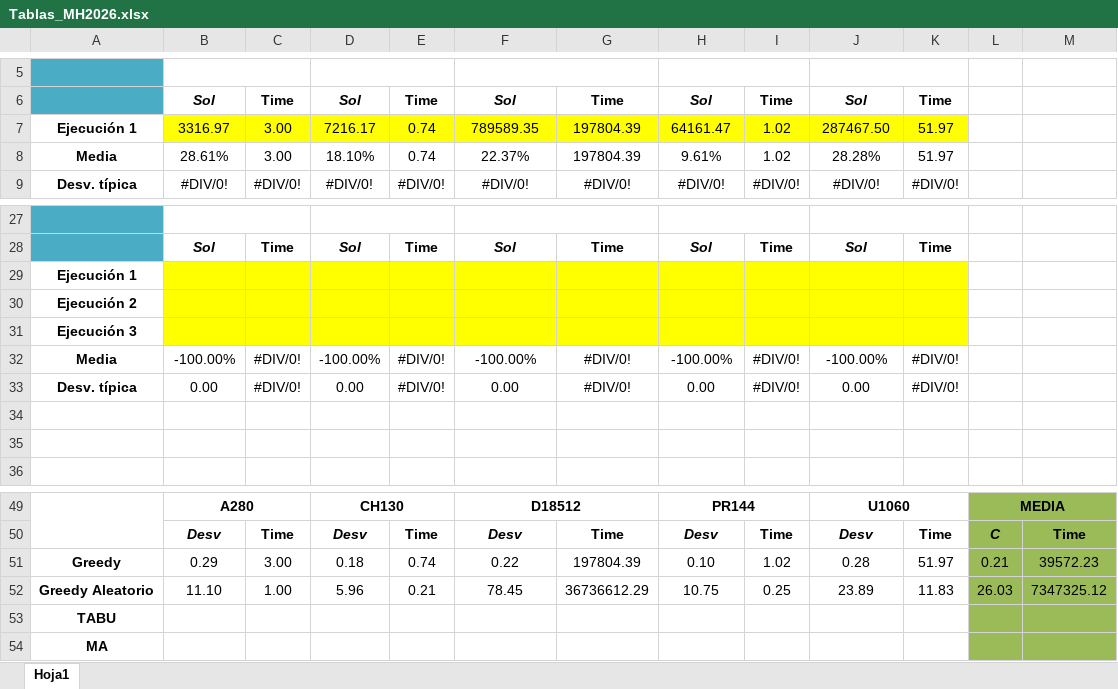
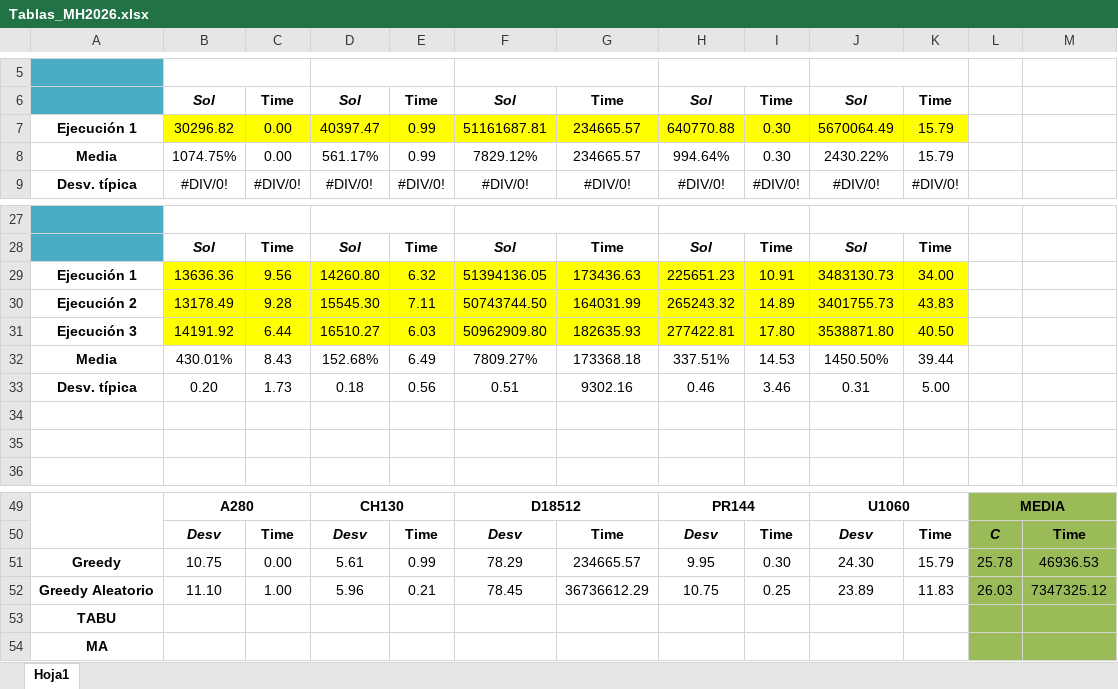
Before and after one commit to prg00054/Practica1-Meta, an Excel workbook: Tablas_MH2026.xlsx, sheet Hoja1, drawn as a sheet; only a part is shown, gaps mark what is left out; values as stored, in another font and other column widths than the file's, no borders; removed rows and columns are numbered as before the commit, all else as after; the diff names each change by its address in the sheet, - before the commit and + after, or states it on an @@ line.

```diff
--- a/Tablas_MH2026.xlsx (sheet Hoja1)
+++ b/Tablas_MH2026.xlsx (sheet Hoja1)
-row 7: Ejecución 1 | 3316.97 | 3.00 | 7216.17 | 0.74 | 789589.35 | 197804.39 | 64161.47 | 1.02 | 287467.50 | 51.97
-row 8: Media | 28.61% | 3.00 | 18.10% | 0.74 | 22.37% | 197804.39 | 9.61% | 1.02 | 28.28% | 51.97
+row 7: Ejecución 1 | 30296.82 | 0.00 | 40397.47 | 0.99 | 51161687.81 | 234665.57 | 640770.88 | 0.30 | 5670064.49 | 15.79
+row 8: Media | 1074.75% | 0.00 | 561.17% | 0.99 | 7829.12% | 234665.57 | 994.64% | 0.30 | 2430.22% | 15.79
-row 29: Ejecución 1
-row 30: Ejecución 2
-row 31: Ejecución 3
-row 32: Media | -100.00% | #DIV/0! | -100.00% | #DIV/0! | -100.00% | #DIV/0! | -100.00% | #DIV/0! | -100.00% | #DIV/0!
-row 33: Desv. típica | 0.00 | #DIV/0! | 0.00 | #DIV/0! | 0.00 | #DIV/0! | 0.00 | #DIV/0! | 0.00 | #DIV/0!
+row 29: Ejecución 1 | 13636.36 | 9.56 | 14260.80 | 6.32 | 51394136.05 | 173436.63 | 225651.23 | 10.91 | 3483130.73 | 34.00
+row 30: Ejecución 2 | 13178.49 | 9.28 | 15545.30 | 7.11 | 50743744.50 | 164031.99 | 265243.32 | 14.89 | 3401755.73 | 43.83
+row 31: Ejecución 3 | 14191.92 | 6.44 | 16510.27 | 6.03 | 50962909.80 | 182635.93 | 277422.81 | 17.80 | 3538871.80 | 40.50
+row 32: Media | 430.01% | 8.43 | 152.68% | 6.49 | 7809.27% | 173368.18 | 337.51% | 14.53 | 1450.50% | 39.44
+row 33: Desv. típica | 0.20 | 1.73 | 0.18 | 0.56 | 0.51 | 9302.16 | 0.46 | 3.46 | 0.31 | 5.00
-row 51: Greedy | 0.29 | 3.00 | 0.18 | 0.74 | 0.22 | 197804.39 | 0.10 | 1.02 | 0.28 | 51.97 | 0.21 | 39572.23
+row 51: Greedy | 10.75 | 0.00 | 5.61 | 0.99 | 78.29 | 234665.57 | 9.95 | 0.30 | 24.30 | 15.79 | 25.78 | 46936.53
```
Also changed, not shown: 3 other files.
